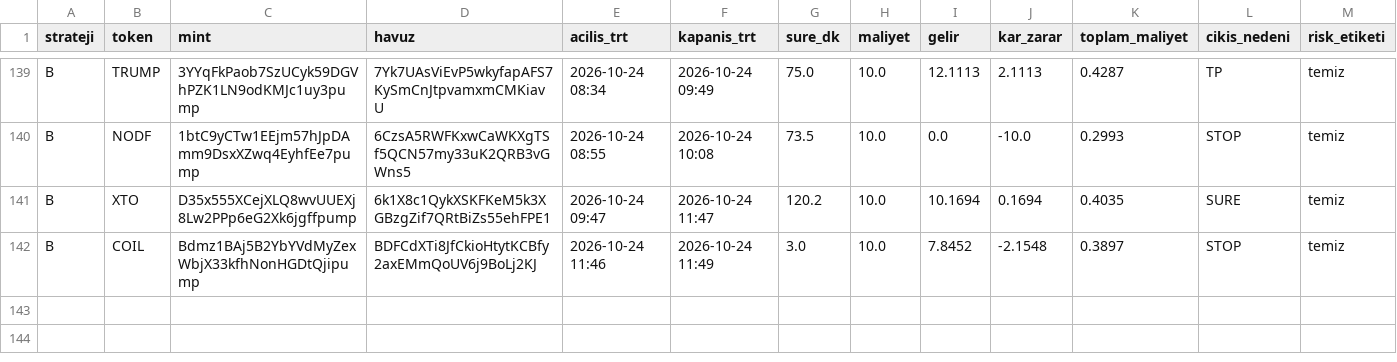
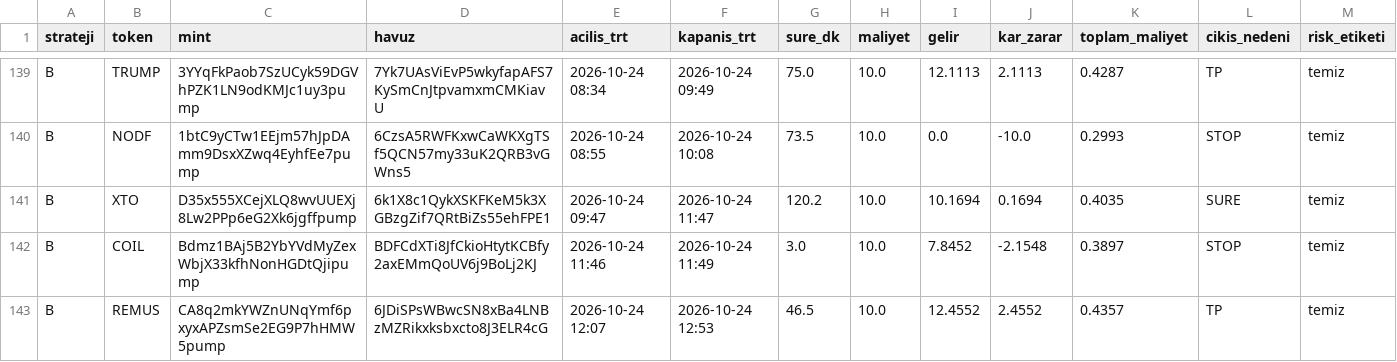
Before and after one commit to FurkanGulerci/memecoin-demo, a CSV file: positions.csv, drawn as a sheet; only a part is shown, gaps mark what is left out; rows hold the shown columns only; the diff names each change by its address in the sheet, - before the commit and + after, or states it on an @@ line.

```diff
--- a/positions.csv
+++ b/positions.csv
+row 143: B | REMUS | CA8q2mkYWZnUNqYmf6pxyxAPZsmSe2EG9P7hHMW5pump | 6JDiSPsWBwcSN8xBa4LNBzMZRikxksbxcto8J3ELR4cG | 2026-10-24 12:07 | 2026-10-24 12:53 | 46.5 | 10.0 | 12.4552 | 2.4552 | 0.4357 | TP | temiz
```
Also changed, not shown: trades.csv, 1 other file.
